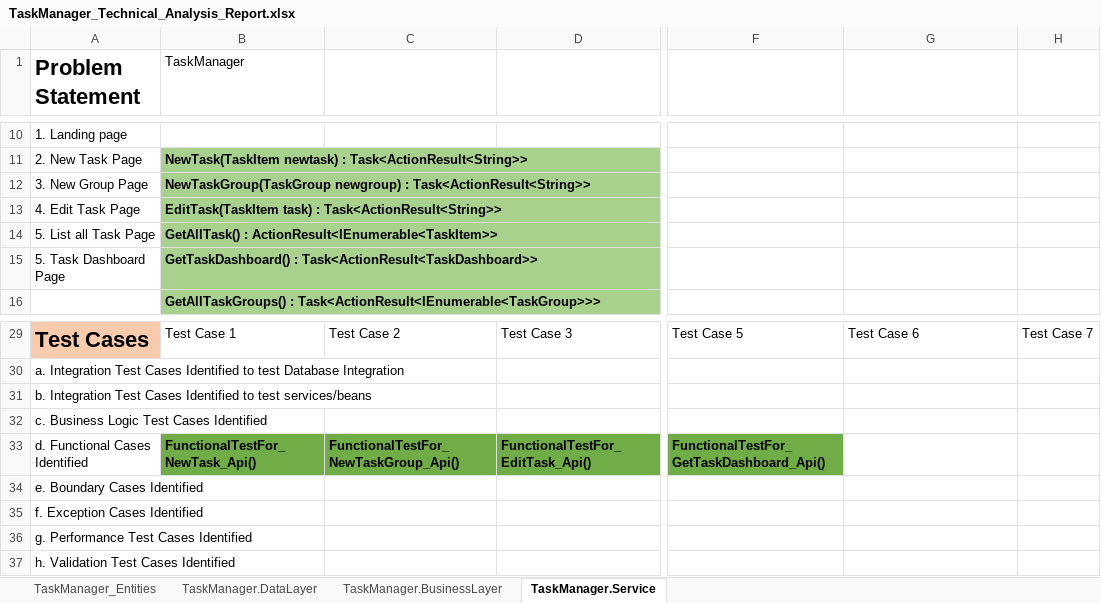
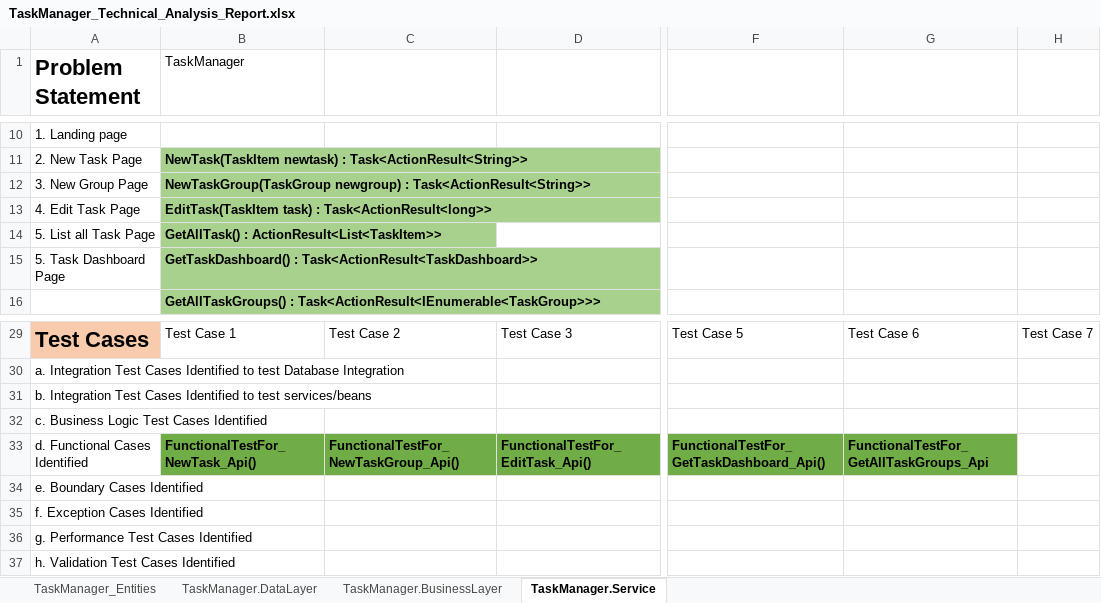
Before and after one commit to varshakone/DotNet_FSEPA_TaskManager_CodeSolutionRepository, an Excel workbook: TaskManager_Technical_Analysis_Report.xlsx, sheet TaskManager.Service, drawn as a sheet; only a part is shown, gaps mark what is left out; values as stored, in another font and other column widths than the file's, no borders; the diff names each change by its address in the sheet, - before the commit and + after, or states it on an @@ line.

Commit message:
Task Manager project with all test cases and xml file

```diff
--- a/TaskManager_Technical_Analysis_Report.xlsx (sheet TaskManager.Service)
+++ b/TaskManager_Technical_Analysis_Report.xlsx (sheet TaskManager.Service)
-B13 (TaskManager): …task) : Task<ActionResult<String>>
+B13 (TaskManager): …task) : Task<ActionResult<long>>
-B14 (TaskManager): GetAllTask() : ActionResult<IEnumerable<TaskItem>>
+B14 (TaskManager): GetAllTask() : ActionResult<List<TaskItem>>
-G33: (empty)
+G33: FunctionalTestFor_GetAllTaskGroups_Api
-G33 fill: none
+G33 fill: #70AD47
```
Also changed, not shown: sheet TaskManager.BusinessLayer, sheet TaskManager_Entities, 2 other files.
